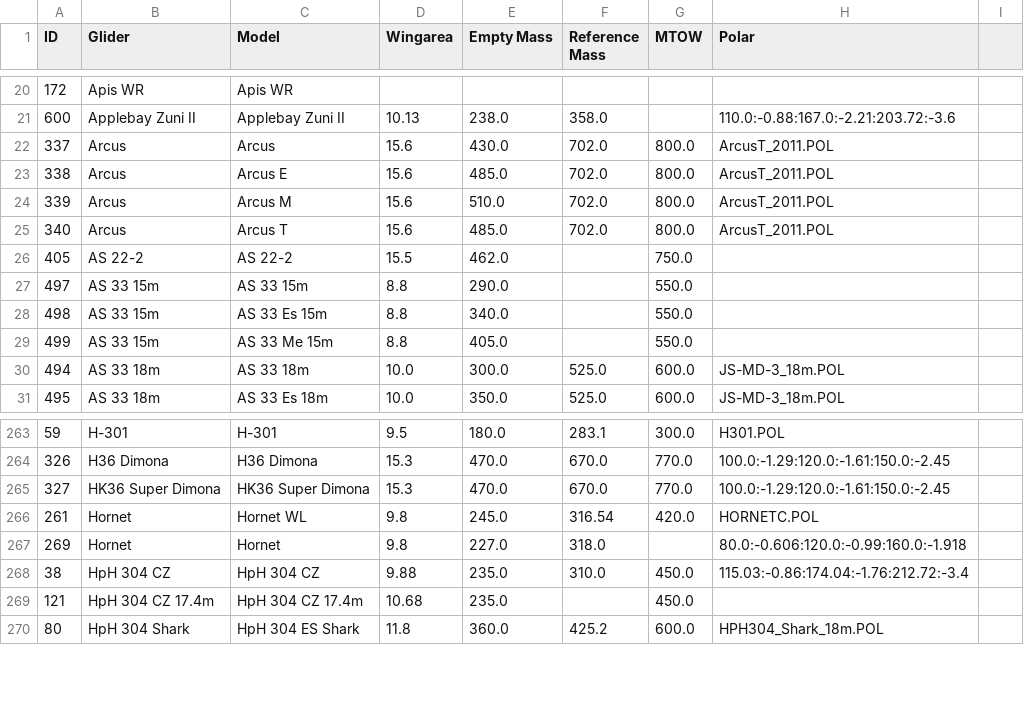
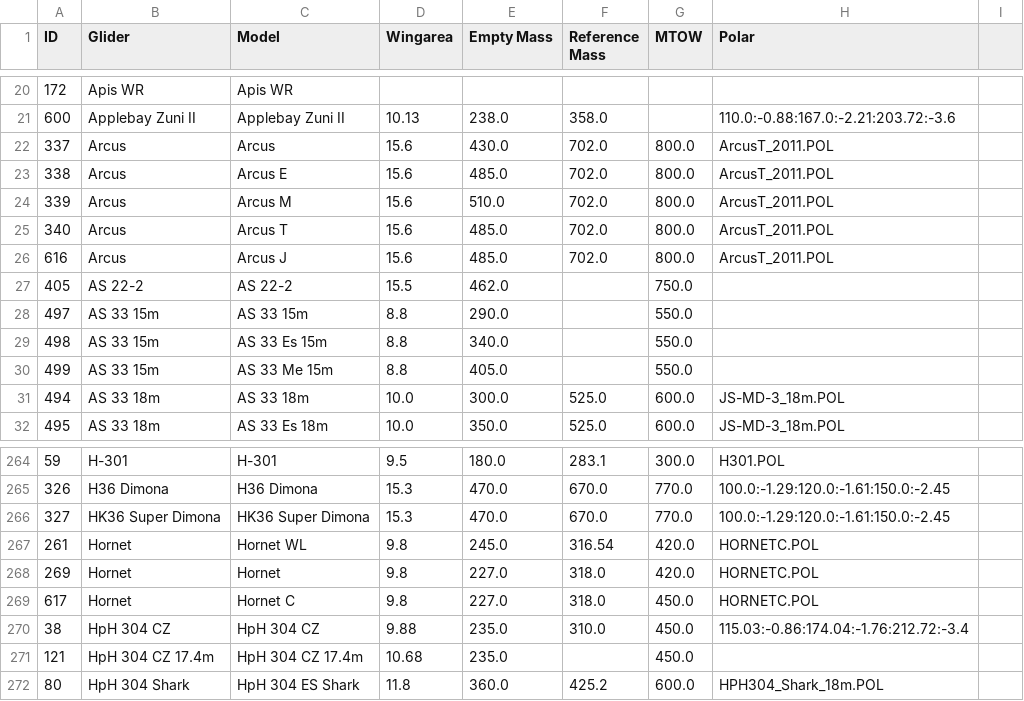
Before and after one commit to weglide/GliderList, a CSV file: data/gliderlist_data.csv, drawn as a sheet; only a part is shown, gaps mark what is left out.

Commit message:
Add hornet and arcus data

```diff
--- a/data/gliderlist_data.csv
+++ b/data/gliderlist_data.csv
@@ -25,2 +25,3 @@ ID,Glider,Model,Wingarea,Empty Mass,Reference Mass,MTOW,Polar,
 340,Arcus,Arcus T,15.6,485.0,702.0,800.0,ArcusT_2011.POL,
+616,Arcus,Arcus J,15.6,485.0,702.0,800.0,ArcusT_2011.POL,
 405,AS 22-2,AS 22-2,15.5,462.0,,750.0,,
@@ -266,3 +267,4 @@ ID,Glider,Model,Wingarea,Empty Mass,Reference Mass,MTOW,Polar,
 261,Hornet,Hornet WL,9.8,245.0,316.54,420.0,HORNETC.POL,
-269,Hornet,Hornet,9.8,227.0,318.0,,80.0:-0.606:120.0:-0.99:160.0:-1.918,
+269,Hornet,Hornet,9.8,227.0,318.0,420.0,HORNETC.POL,
+617,Hornet,Hornet C,9.8,227.0,318.0,450.0,HORNETC.POL,
 38,HpH 304 CZ,HpH 304 CZ,9.88,235.0,310.0,450.0,115.03:-0.86:174.04:-1.76:212.72:-3.4,
```
